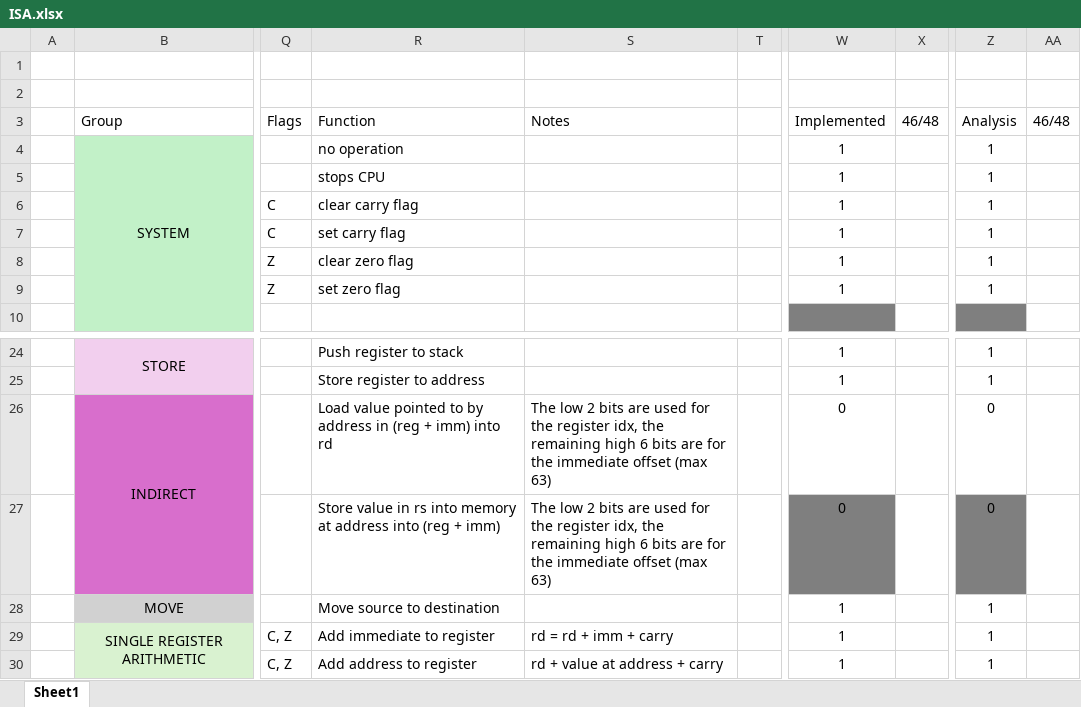
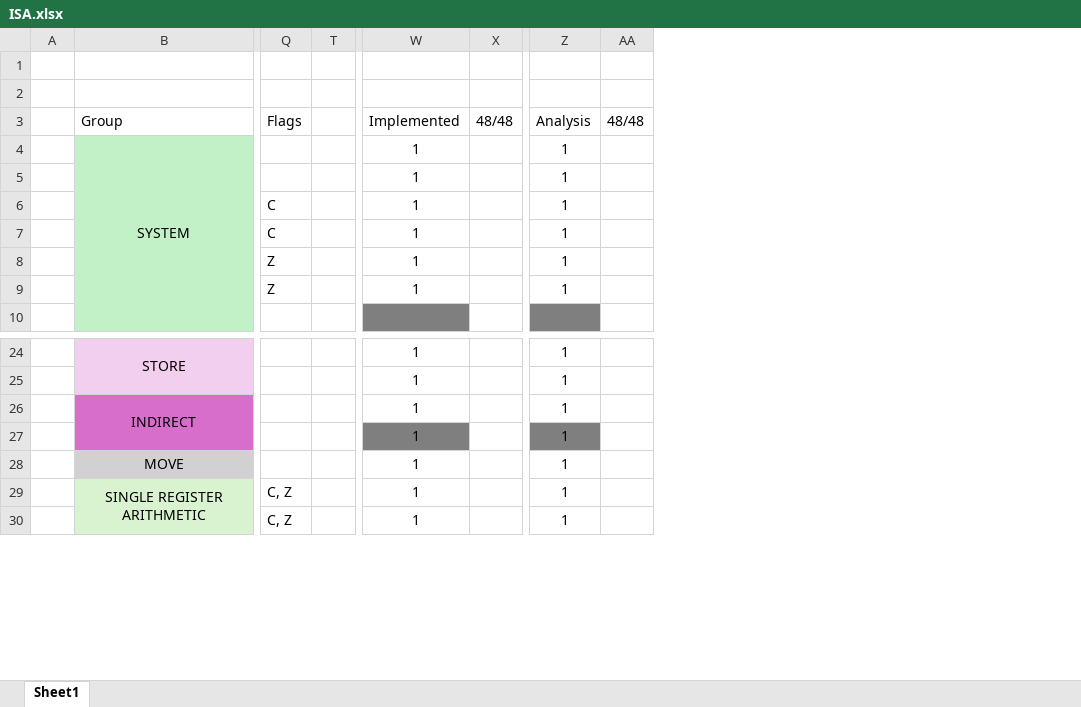
Before and after one commit to RadicalTeapot/CPU-simple, an Excel workbook: docs/assets/other/ISA.xlsx, sheet Sheet1, drawn as a sheet; only a part is shown, gaps mark what is left out; values as stored, in another font and other column widths than the file's, no borders; conditional formats not drawn; removed rows and columns are numbered as before the commit, all else as after; the diff names each change by its address in the sheet, - before the commit and + after, or states it on an @@ line.

```diff
--- a/docs/assets/other/ISA.xlsx (sheet Sheet1)
+++ b/docs/assets/other/ISA.xlsx (sheet Sheet1)
@@ column R hidden, rows 3-9: Function | no operation | stops CPU | clear carry flag | set carry flag | clear zero flag | set zero flag; rows 24-30: Push register to stack | Store register to address | Load value pointed to by address in (reg + imm) into rd | Store value in rs into memory at address into (reg + imm) | Move source to destination | Add immediate to register | Add address to register @@
@@ column S hidden, row 3: Notes; rows 26-30: The low 2 bits are used for the register idx, the remaining high 6 bits are for the immediate offset (max 63) | The low 2 bits are used for the register idx, the remaining high 6 bits are for the immediate offset (max 63) |  | rd = rd + imm + carry | rd + value at address + carry @@
-column X, row 3: 46/48
+column X, row 3: 48/48
-column AA, row 3: 46/48
+column AA, row 3: 48/48
-W26:W27: 0
+W26:W27: 1
-Z26:Z27: 0
+Z26:Z27: 1
```
Also changed, not shown: hidden cells, 5 other files.
